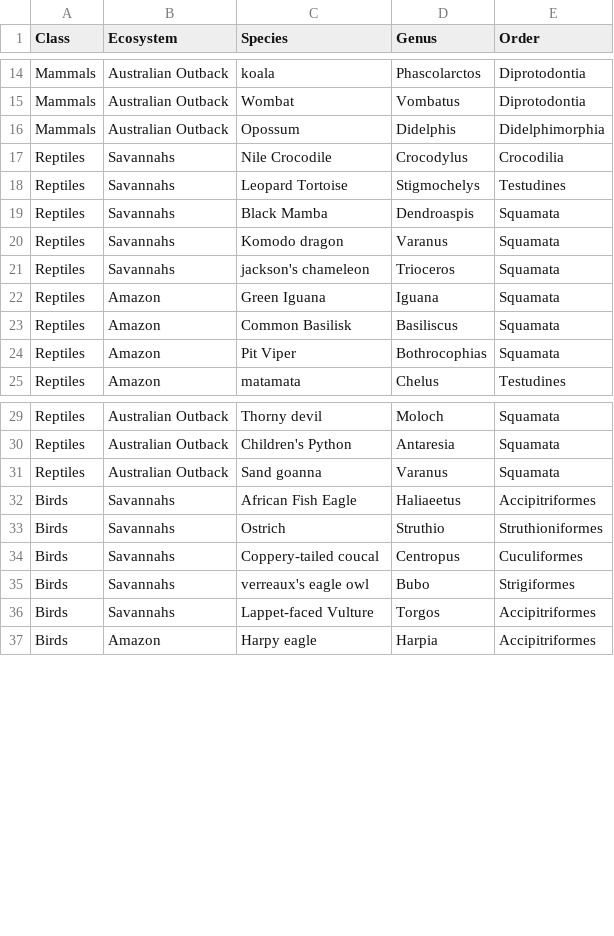
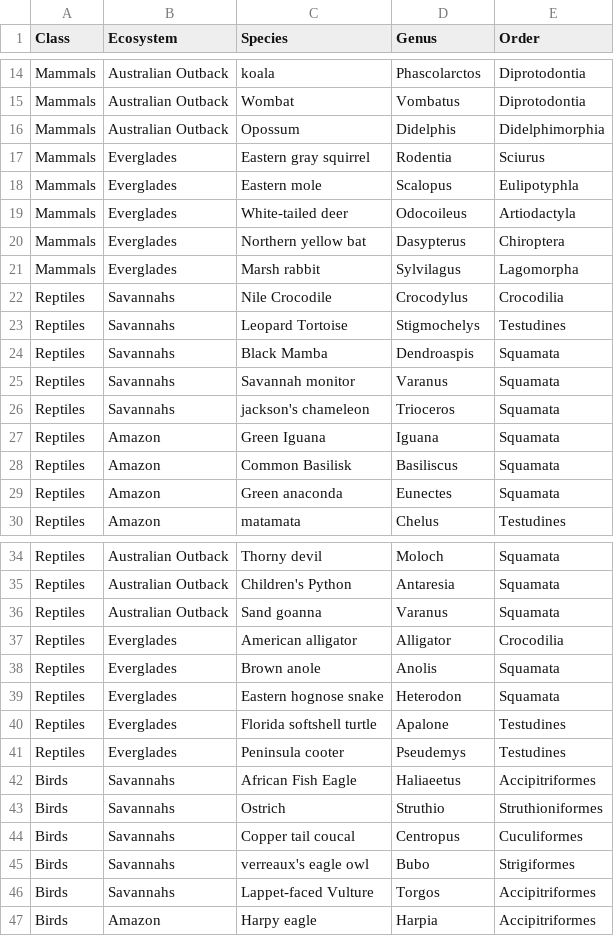
Before and after one commit to batuhanertas/crowdsourcing_project_1, a CSV file: data.csv, drawn as a sheet; only a part is shown, gaps mark what is left out; the diff covers the shown part only.

```diff
--- a/data.csv
+++ b/data.csv
@@ -16,2 +16,7 @@ Mammals,Australian Outback,Wombat,Vombatus,Diprotodontia
 Mammals,Australian Outback,Opossum,Didelphis,Didelphimorphia
+Mammals,Everglades,Eastern gray squirrel,Rodentia,Sciurus
+Mammals,Everglades,Eastern mole,Scalopus,Eulipotyphla
+Mammals,Everglades,White-tailed deer,Odocoileus,Artiodactyla
+Mammals,Everglades,Northern yellow bat,Dasypterus,Chiroptera
+Mammals,Everglades,Marsh rabbit,Sylvilagus,Lagomorpha
 Reptiles,Savannahs,Nile Crocodile,Crocodylus,Crocodilia
@@ -19,3 +24,3 @@ Reptiles,Savannahs,Leopard Tortoise,Stigmochelys,Testudines
 Reptiles,Savannahs,Black Mamba,Dendroaspis,Squamata
-Reptiles,Savannahs,Komodo dragon,Varanus,Squamata
+Reptiles,Savannahs,Savannah monitor,Varanus,Squamata
 Reptiles,Savannahs,jackson's chameleon,Trioceros,Squamata
@@ -23,3 +28,3 @@ Reptiles,Amazon,Green Iguana,Iguana,Squamata
 Reptiles,Amazon,Common Basilisk,Basiliscus,Squamata
-Reptiles,Amazon,Pit Viper,Bothrocophias,Squamata
+Reptiles,Amazon,Green anaconda,Eunectes,Squamata
 Reptiles,Amazon,matamata,Chelus,Testudines
@@ -31,5 +36,10 @@ Reptiles,Australian Outback,Children's Python,Antaresia,Squamata
 Reptiles,Australian Outback,Sand goanna,Varanus,Squamata
+Reptiles,Everglades,American alligator,Alligator,Crocodilia
+Reptiles,Everglades,Brown anole,Anolis,Squamata
+Reptiles,Everglades,Eastern hognose snake,Heterodon,Squamata
+Reptiles,Everglades,Florida softshell turtle,Apalone,Testudines
+Reptiles,Everglades,Peninsula cooter,Pseudemys,Testudines
 Birds,Savannahs,African Fish Eagle,Haliaeetus,Accipitriformes
 Birds,Savannahs,Ostrich,Struthio,Struthioniformes
-Birds,Savannahs,Coppery-tailed coucal,Centropus,Cuculiformes
+Birds,Savannahs,Copper tail coucal,Centropus,Cuculiformes
 Birds,Savannahs,verreaux's eagle owl,Bubo,Strigiformes
```
Also changed, not shown: 25 added rows and 1 edited cell elsewhere in this file.
